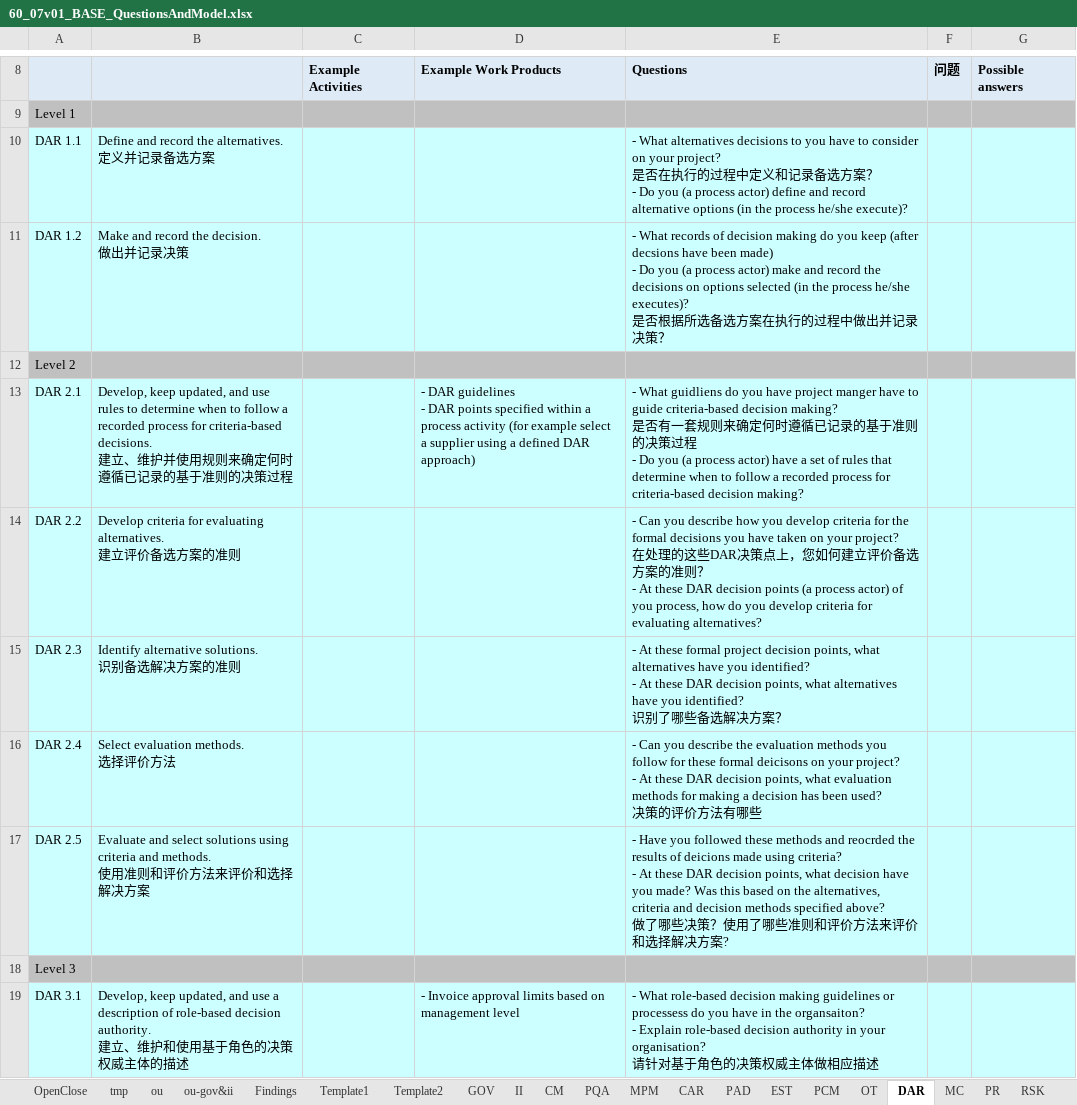
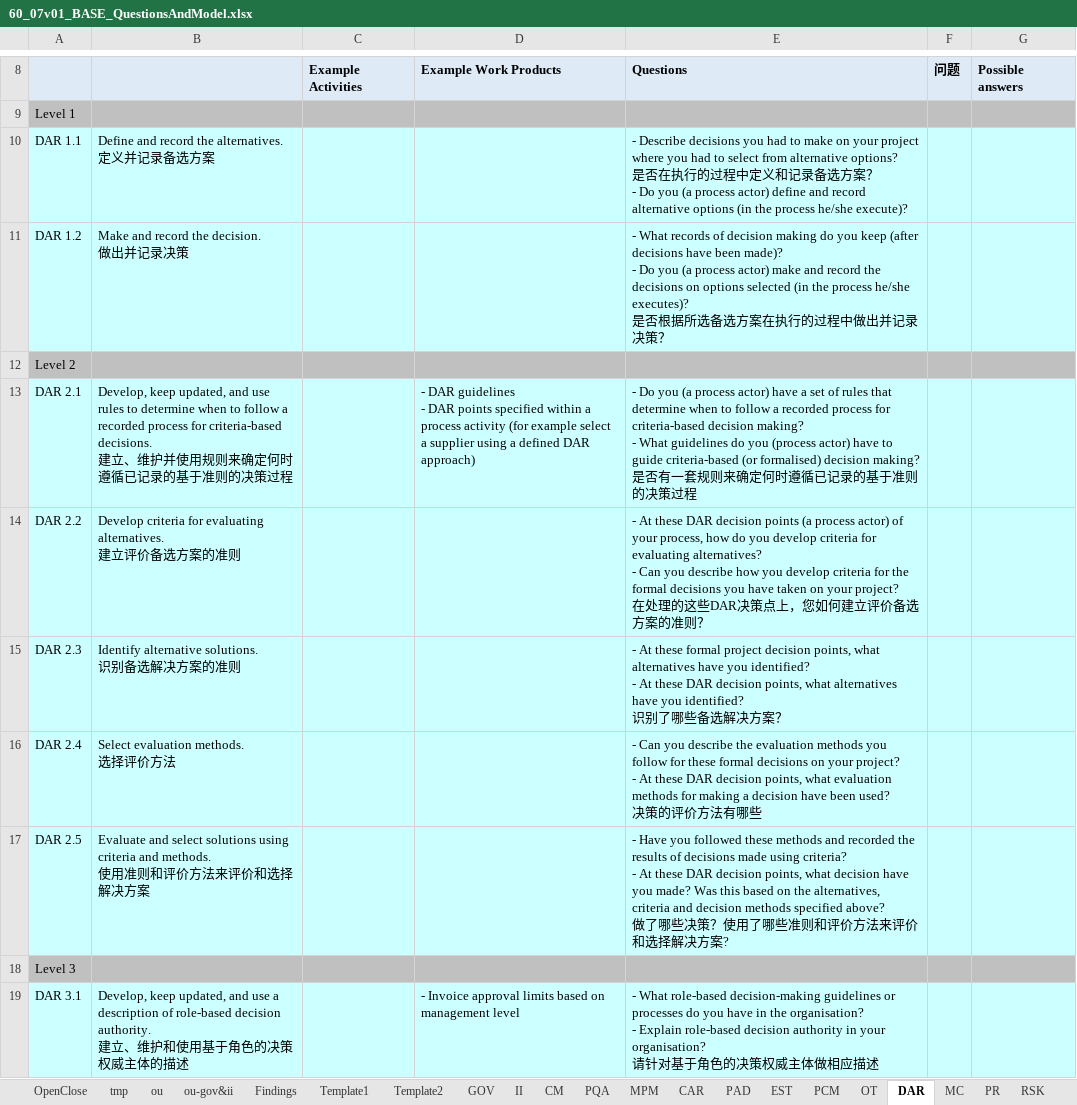
Before and after one commit to DemixTech/CMMITools, an Excel workbook: 2021-04-12to04-16 (A5) C53517 SoftMARS/BASEfiles/60_07v01_BASE_QuestionsAndModel.xlsx, sheet DAR, drawn as a sheet; only a part is shown, gaps mark what is left out; values as stored, in another font and other column widths than the file's, no borders; ↵ is a line break in a cell; the diff names each change by its address in the sheet, - before the commit and + after, or states it on an @@ line.

```diff
--- a/2021-04-12to04-16 (A5) C53517 SoftMARS/BASEfiles/60_07v01_BASE_QuestionsAndModel.xlsx (sheet DAR)
+++ b/2021-04-12to04-16 (A5) C53517 SoftMARS/BASEfiles/60_07v01_BASE_QuestionsAndModel.xlsx (sheet DAR)
-E10: - What alternatives decisions to you have to consider on your project? ↵ 是否…
+E10: - Describe decisions you had to make on your project where you had to select from alternative options? ↵ 是否…
-E11: …keep (after decsions have been made) ↵ - Do…
+E11: …keep (after decisions have been made)? ↵ - Do…
-E13: - What guidliens do you have project manger have to guide criteria-based decision making? ↵ 是否有一套规则来确定何时遵循已记录的基于准则的决策过程 ↵ - Do you (a process actor) have a set of rules that determine when to follow a recorded process for criteria-based decision making?
+E13: - Do you (a process actor) have a set of rules that determine when to follow a recorded process for criteria-based decision making? ↵ - What guidelines do you (process actor) have to guide criteria-based (or formalised) decision making? ↵ 是否有一套规则来确定何时遵循已记录的基于准则的决策过程
-E14: - Can you describe how you develop criteria for the formal decisions you have taken on your project? ↵ 在处理的这些DAR决策点上，您如何建立评价备选方案的准则？ ↵ - At these DAR decision points (a process actor) of you process, how do you develop criteria for evaluating alternatives?
+E14: - At these DAR decision points (a process actor) of your process, how do you develop criteria for evaluating alternatives? ↵ - Can you describe how you develop criteria for the formal decisions you have taken on your project? ↵ 在处理的这些DAR决策点上，您如何建立评价备选方案的准则？
-E16: …these formal deicisons on your project? ↵ - At these DAR decision points, what evaluation methods for making a decision has been used?…
+E16: …these formal decisions on your project? ↵ - At these DAR decision points, what evaluation methods for making a decision have been used?…
-E17: …methods and reocrded the results of deicions made using…
+E17: …methods and recorded the results of decisions made using…
-E19: …What role-based decision making guidelines or processess do you have in the organsaiton? ↵ - Explain…
+E19: …What role-based decision-making guidelines or processes do you have in the organisation? ↵ - Explain…
```
Also changed, not shown: 2021-04-12to04-16 (A5) C53517 SoftMARS/00_Data_Reference.xlsm, 2021-04-12to04-16 (A5) C53517 SoftMARS/10_45v05_MarsBaseAlpha_CAS_Plan.xlsm, 2 other files.
